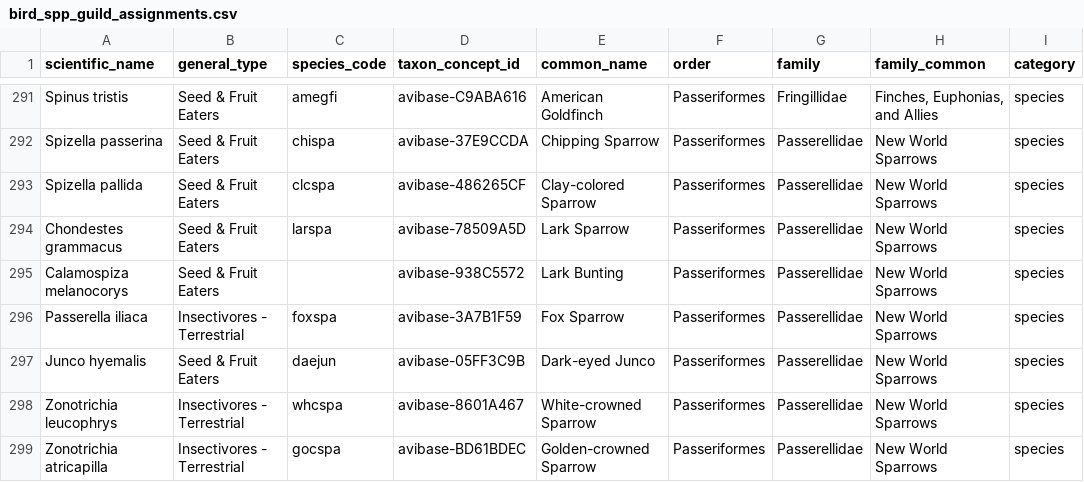
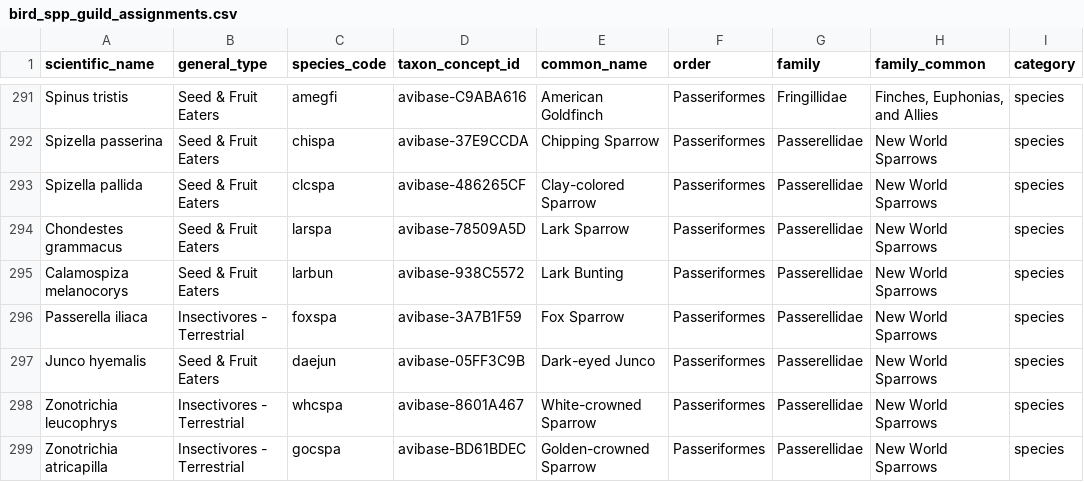
Before and after one commit to ccber-restoration/campus-lagoon-birds, a CSV file: data/guilds/bird_spp_guild_assignments.csv, drawn as a sheet; only a part is shown, gaps mark what is left out; the diff names each change by its address in the sheet, - before the commit and + after, or states it on an @@ line.

Commit message:
had neglected to paste species code for lark bunting

```diff
--- a/data/guilds/bird_spp_guild_assignments.csv
+++ b/data/guilds/bird_spp_guild_assignments.csv
-C295 (species_code): (empty)
+C295 (species_code): larbun
```
